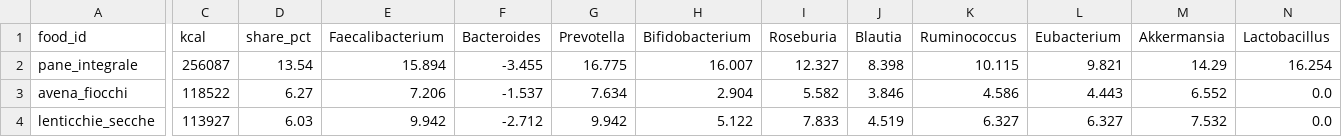
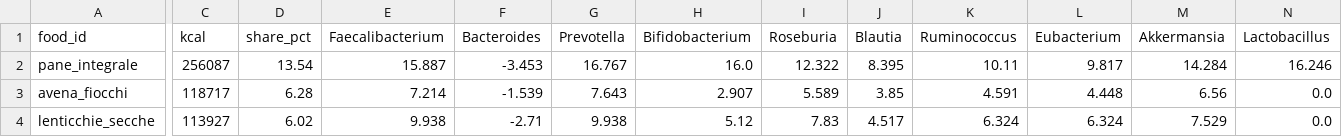
Before and after one commit to micmer-git/micmer-git.github.io, a CSV file: vita/cibo/data/flora_foods.csv, drawn as a sheet; only a part is shown, gaps mark what is left out; the diff covers the shown part only; the diff names each change by its address in the sheet, - before the commit and + after, or states it on an @@ line.

```diff
--- a/vita/cibo/data/flora_foods.csv
+++ b/vita/cibo/data/flora_foods.csv
-E2 (Faecalibacterium): 15.894
+E2 (Faecalibacterium): 15.887
-F2 (Bacteroides): -3.455
+F2 (Bacteroides): -3.453
-G2 (Prevotella): 16.775
+G2 (Prevotella): 16.767
-H2 (Bifidobacterium): 16.007
+H2 (Bifidobacterium): 16.0
-I2 (Roseburia): 12.327
+I2 (Roseburia): 12.322
-J2 (Blautia): 8.398
+J2 (Blautia): 8.395
-K2 (Ruminococcus): 10.115
+K2 (Ruminococcus): 10.11
-L2 (Eubacterium): 9.821
+L2 (Eubacterium): 9.817
-M2 (Akkermansia): 14.29
+M2 (Akkermansia): 14.284
-N2 (Lactobacillus): 16.254
+N2 (Lactobacillus): 16.246
-C3 (kcal): 118522
+C3 (kcal): 118717
-D3 (share_pct): 6.27
+D3 (share_pct): 6.28
-E3 (Faecalibacterium): 7.206
+E3 (Faecalibacterium): 7.214
-F3 (Bacteroides): -1.537
+F3 (Bacteroides): -1.539
-G3 (Prevotella): 7.634
+G3 (Prevotella): 7.643
-H3 (Bifidobacterium): 2.904
+H3 (Bifidobacterium): 2.907
-I3 (Roseburia): 5.582
+I3 (Roseburia): 5.589
-J3 (Blautia): 3.846
+J3 (Blautia): 3.85
-K3 (Ruminococcus): 4.586
+K3 (Ruminococcus): 4.591
-L3 (Eubacterium): 4.443
+L3 (Eubacterium): 4.448
-M3 (Akkermansia): 6.552
+M3 (Akkermansia): 6.56
-D4 (share_pct): 6.03
+D4 (share_pct): 6.02
-E4 (Faecalibacterium): 9.942
+E4 (Faecalibacterium): 9.938
-F4 (Bacteroides): -2.712
+F4 (Bacteroides): -2.71
-G4 (Prevotella): 9.942
+G4 (Prevotella): 9.938
-H4 (Bifidobacterium): 5.122
+H4 (Bifidobacterium): 5.12
-I4 (Roseburia): 7.833
+I4 (Roseburia): 7.83
-J4 (Blautia): 4.519
+J4 (Blautia): 4.517
-K4 (Ruminococcus): 6.327
+K4 (Ruminococcus): 6.324
-L4 (Eubacterium): 6.327
+L4 (Eubacterium): 6.324
-M4 (Akkermansia): 7.532
+M4 (Akkermansia): 7.529
```
Also changed, not shown: 114 edited cells elsewhere in this file, vita/cibo/data/metabolismo.csv, vita/cibo/data/microbiome.csv, 6 other files.
